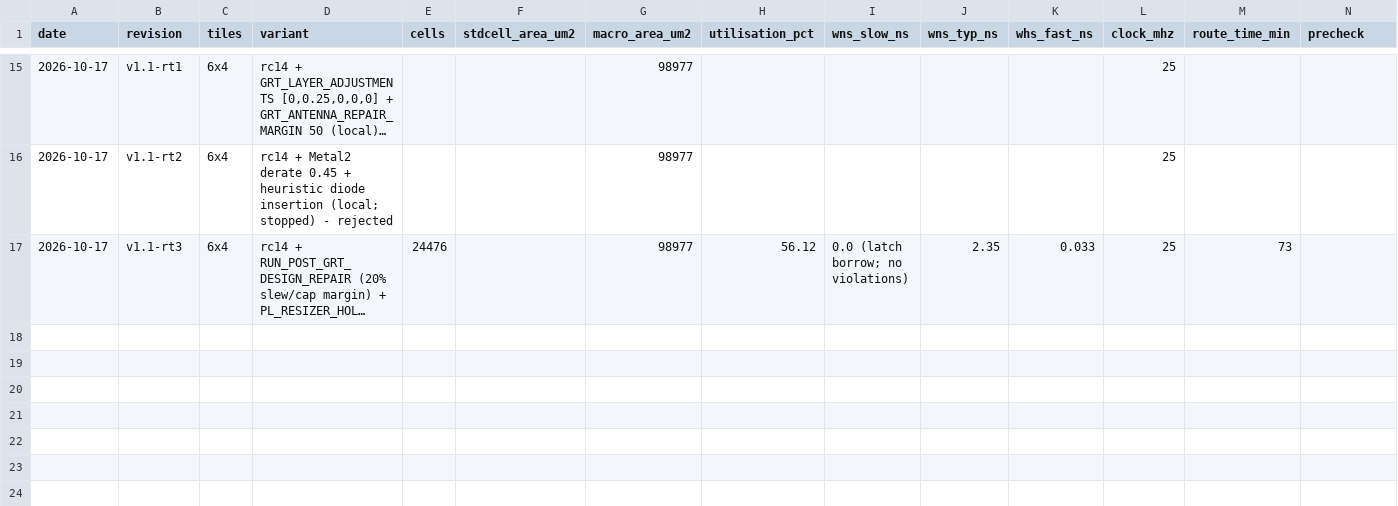
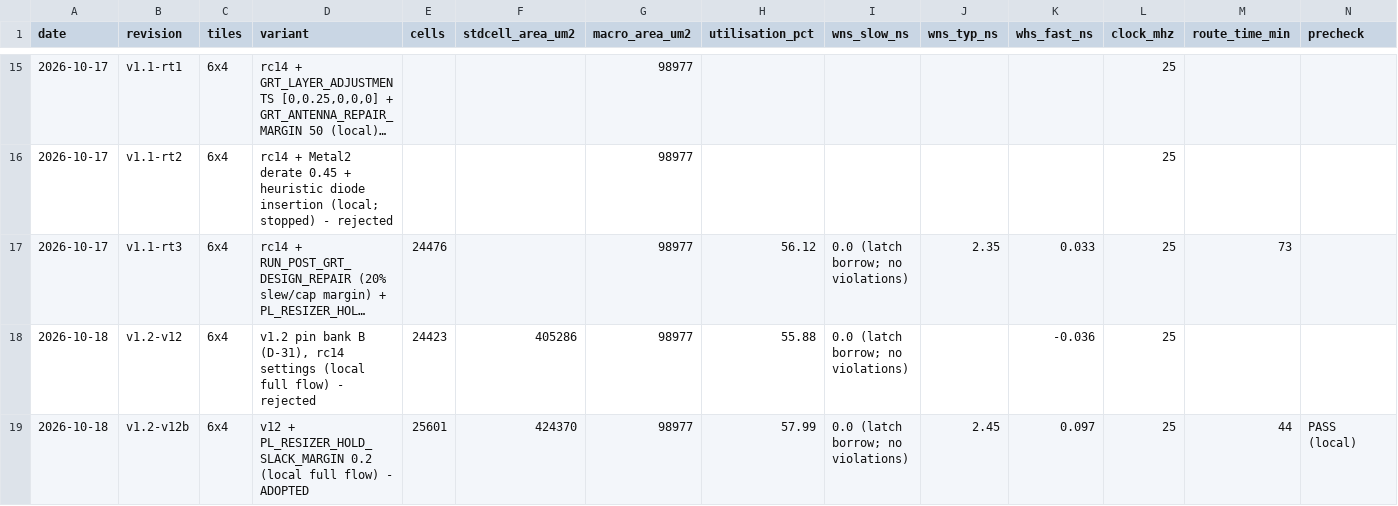
Before and after one commit to parthDOOM/escapement, a CSV file: asic/reports/area.csv, drawn as a sheet; only a part is shown, gaps mark what is left out; long unchanged cells end in …; rows hold the shown columns only; the diff names each change by its address in the sheet, - before the commit and + after, or states it on an @@ line.

Commit message:
v1.2 sign-off: hold margin, bank B bring-up stage, P3/P5 proofs, results
- Flow: PL_RESIZER_HOLD_SLACK_MARGIN 0.2 (was 0.1). With 0.1 the v1.2 layout
  ended 33 fast-corner hold paths at up to -0.036 ns after routing. Final
  harden: 25,601 cells, 58.0%, hold +0.097 ns, LVS/DRC/antenna clean,
  precheck passes; GL chip 5/5 and pin 5/5; netlist equivalent to the RTL.
- Bring-up stage 4 tests pin bank B: square wave on uo[7:3], release high
  after STOP, 14 input patterns on ui[7:3]. The host link holds ui[7:3].
  Board mock gains bank B faults; 22 injected faults in all.
- Formal: P3 and P5 proved in two parts (driven implies OE set; OE never on
  an unowned or faulted context's pin). H3/H4 also proved in the core PDR
  run as lemmas; split_core.py proves a `lemma-group` in one task.
  make formal: 21 tasks pass, 17 min with 6 jobs; single PDR task 34 min.
- Docs: physical design, power (3.00 / 2.66 / 2.29 mW), verification
  (1,000-program bank B campaign, 28/28 mutants, 260 sw tests), D-31 cost,
  area.csv rows for v12 and v12b.

```diff
--- a/asic/reports/area.csv
+++ b/asic/reports/area.csv
+row 18: 2026-10-18 | v1.2-v12 | 6x4 | v1.2 pin bank B (D-31), rc14 settings (local full flow) - rejected | 24423 | 405286 | 98977 | 55.88 | 0.0 (latch borrow; no violations) |  | -0.036 | 25
+row 19: 2026-10-18 | v1.2-v12b | 6x4 | v12 + PL_RESIZER_HOLD_SLACK_MARGIN 0.2 (local full flow) - ADOPTED | 25601 | 424370 | 98977 | 57.99 | 0.0 (latch borrow; no violations) | 2.45 | 0.097 | 25 | 44 | PASS (local)
```
Also changed, not shown: 13 other files.
